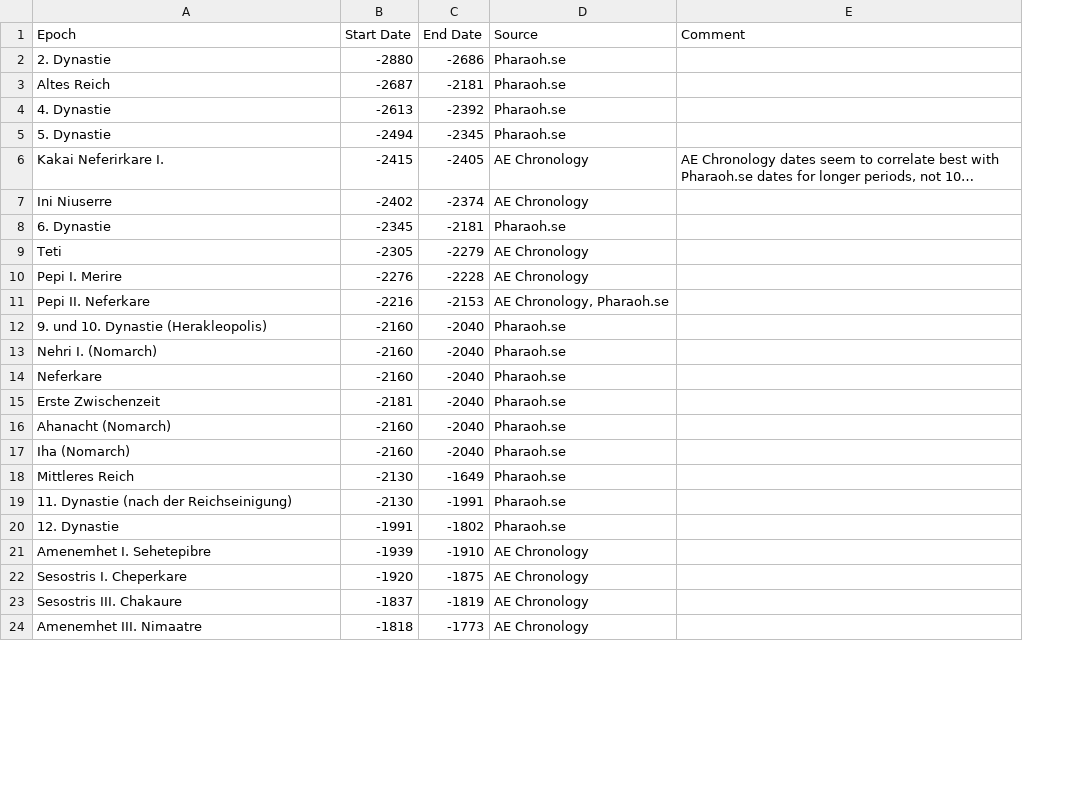
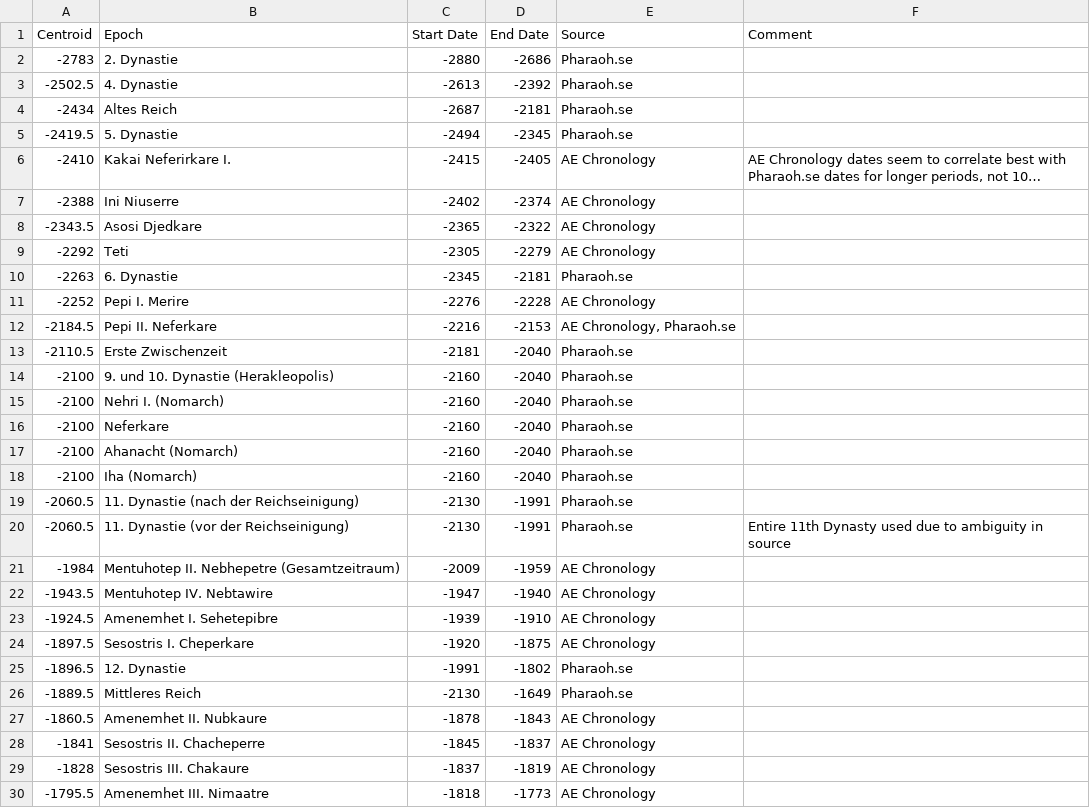
Before and after one commit to Writing-Through-Time/Evolution, a CSV file: data/aku_pal/Epochen.csv, drawn as a sheet; only a part is shown; long unchanged cells end in …; addresses are those after the commit; the diff covers the shown part only; the diff names each change by its address in the sheet, - before the commit and + after, or states it on an @@ line.

```diff
--- a/data/aku_pal/Epochen.csv
+++ b/data/aku_pal/Epochen.csv
+column A (Centroid), row 2: -2783; rows 4-7: -2434 | -2419.5 | -2410 | -2388; rows 10-12: -2263 | -2252 | -2184.5; rows 14-19: -2100 | -2100 | -2100 | -2100 | -2100 | -2060.5; rows 23-24: -1924.5 | -1897.5; rows 29-30: -1828 | -1795.5
@@ row 4 moved to row 3: -2502.5 @@
+row 8: -2343.5 | Asosi Djedkare | -2365 | -2322 | AE Chronology
@@ row 15 moved to row 13: -2110.5 @@
+row 20: -2060.5 | 11. Dynastie (vor der Reichseinigung) | -2130 | -1991 | Pharaoh.se | Entire 11th Dynasty used due to ambiguity in source
+row 21: -1984 | Mentuhotep II. Nebhepetre (Gesamtzeitraum) | -2009 | -1959 | AE Chronology
+row 22: -1943.5 | Mentuhotep IV. Nebtawire | -1947 | -1940 | AE Chronology
@@ row 20 moved to row 25: -1896.5 @@
@@ row 18 moved to row 26: -1889.5 @@
+row 27: -1860.5 | Amenemhet II. Nubkaure | -1878 | -1843 | AE Chronology
+row 28: -1841 | Sesostris II. Chacheperre | -1845 | -1837 | AE Chronology
```
Also changed, not shown: 18 added rows and 13 moved rows elsewhere in this file, 1 other file.
